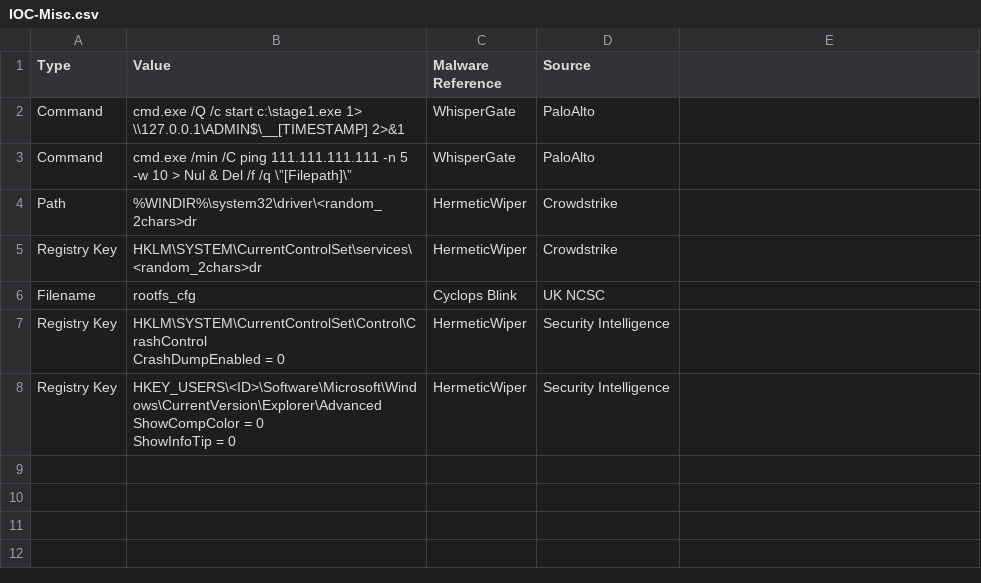
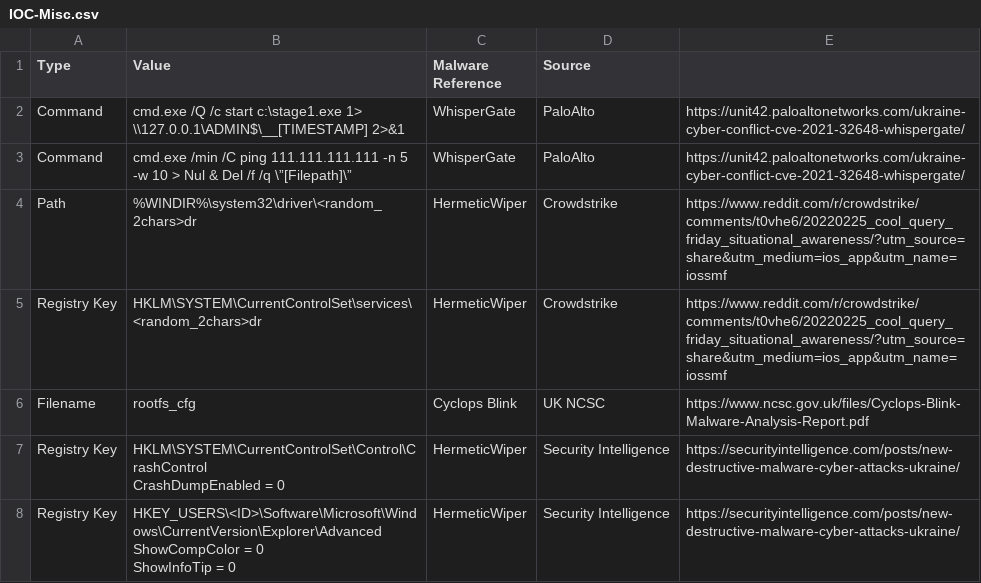
Before and after one commit to CERT-W/Ukraine-Russia-Operational-Synthesis, a CSV file: IOC/IOC-Misc.csv, drawn as a sheet.

Commit message:
Update IOC-Misc.csv

```diff
--- a/IOC/IOC-Misc.csv
+++ b/IOC/IOC-Misc.csv
@@ -1,11 +1,11 @@
 Type,Value,Malware Reference,Source
-Command,cmd.exe /Q /c start c:\stage1.exe 1> \\127.0.0.1\ADMIN$\__[TIMESTAMP] 2>&1,WhisperGate,PaloAlto
-Command,cmd.exe /min /C ping 111.111.111.111 -n 5 -w 10 > Nul & Del /f /q \”[Filepath]\”,WhisperGate,PaloAlto
-Path,%WINDIR%\system32\driver\<random_2chars>dr,HermeticWiper,Crowdstrike
-Registry Key,HKLM\SYSTEM\CurrentControlSet\services\<random_2chars>dr,HermeticWiper,Crowdstrike
-Filename,rootfs_cfg,Cyclops Blink,UK NCSC
-Registry Key,"HKLM\SYSTEM\CurrentControlSet\Control\CrashControl
-CrashDumpEnabled = 0",HermeticWiper,Security Intelligence
-Registry Key,"HKEY_USERS\<ID>\Software\Microsoft\Windows\CurrentVersion\Explorer\Advanced
-ShowCompColor = 0
-ShowInfoTip = 0",HermeticWiper,Security Intelligence
+Command,cmd.exe /Q /c start c:\stage1.exe 1> \\127.0.0.1\ADMIN$\__[TIMESTAMP] 2>&1,WhisperGate,PaloAlto,https://unit42.paloaltonetworks.com/ukraine-cyber-conflict-cve-2021-32648-whispergate/
+Command,cmd.exe /min /C ping 111.111.111.111 -n 5 -w 10 > Nul & Del /f /q \”[Filepath]\”,WhisperGate,PaloAlto,https://unit42.paloaltonetworks.com/ukraine-cyber-conflict-cve-2021-32648-whispergate/
+Path,%WINDIR%\system32\driver\<random_2chars>dr,HermeticWiper,Crowdstrike,https://www.reddit.com/r/crowdstrike/comments/t0vhe6/20220225_cool_query_friday_situational_awareness/?utm_source=share&utm_medium=ios_app&utm_name=iossmf
+Registry Key,HKLM\SYSTEM\CurrentControlSet\services\<random_2chars>dr,HermeticWiper,Crowdstrike,https://www.reddit.com/r/crowdstrike/comments/t0vhe6/20220225_cool_query_friday_situational_awareness/?utm_source=share&utm_medium=ios_app&utm_name=iossmf
+Filename,rootfs_cfg,Cyclops Blink,UK NCSC,https://www.ncsc.gov.uk/files/Cyclops-Blink-Malware-Analysis-Report.pdf
+Registry Key,"HKLM\SYSTEM\CurrentControlSet\Control\CrashControl
+CrashDumpEnabled = 0",HermeticWiper,Security Intelligence,https://securityintelligence.com/posts/new-destructive-malware-cyber-attacks-ukraine/
+Registry Key,"HKEY_USERS\<ID>\Software\Microsoft\Windows\CurrentVersion\Explorer\Advanced
+ShowCompColor = 0
+ShowInfoTip = 0",HermeticWiper,Security Intelligence,https://securityintelligence.com/posts/new-destructive-malware-cyber-attacks-ukraine/
```
